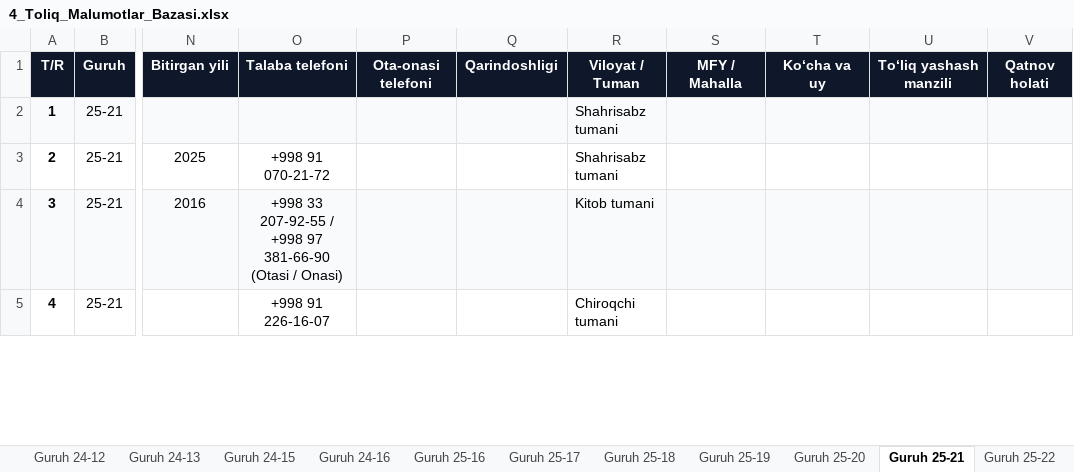
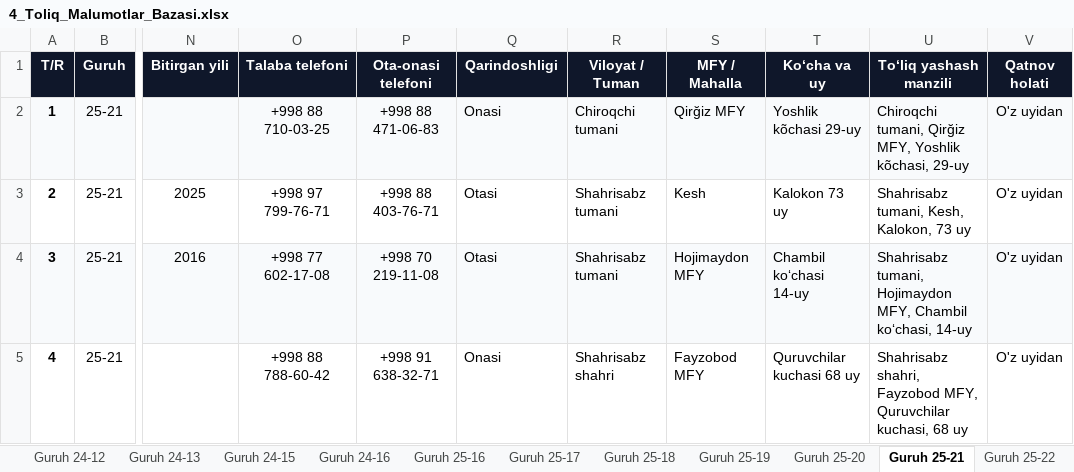
Before and after one commit to ozodbeknapasov007-dotcom/talabalar-jadvali, an Excel workbook: hisobotlar/rollar/4_Toliq_Malumotlar_Bazasi.xlsx, sheet Guruh 25-21, drawn as a sheet; only a part is shown, gaps mark what is left out; values as stored, in another font and other column widths than the file's, no borders; the diff covers the shown part only; the diff names each change by its address in the sheet, - before the commit and + after, or states it on an @@ line.

Commit message:
feat: yangi so'rovnomalarni kiritish, talabalar bazasi va hisobotlarni to'liq yangilash

```diff
--- a/hisobotlar/rollar/4_Toliq_Malumotlar_Bazasi.xlsx (sheet Guruh 25-21)
+++ b/hisobotlar/rollar/4_Toliq_Malumotlar_Bazasi.xlsx (sheet Guruh 25-21)
-O2 (Talaba telefoni): (empty)
+O2 (Talaba telefoni): +998 88 710-03-25
-P2 (Ota-onasi telefoni): (empty)
+P2 (Ota-onasi telefoni): +998 88 471-06-83
-Q2 (Qarindoshligi): (empty)
+Q2 (Qarindoshligi): Onasi
-R2 (Viloyat / Tuman): Shahrisabz tumani
+R2 (Viloyat / Tuman): Chiroqchi tumani
-S2 (MFY / Mahalla): (empty)
+S2 (MFY / Mahalla): Qirğiz MFY
-T2 (Ko‘cha va uy): (empty)
+T2 (Ko‘cha va uy): Yoshlik kõchasi 29-uy
-U2 (To‘liq yashash manzili): (empty)
+U2 (To‘liq yashash manzili): Chiroqchi tumani, Qirğiz MFY, Yoshlik kõchasi, 29-uy
-V2:V5 (Qatnov holati): (empty)
+V2:V5 (Qatnov holati): O'z uyidan
-O3 (Talaba telefoni): +998 91 070-21-72
+O3 (Talaba telefoni): +998 97 799-76-71
-P3 (Ota-onasi telefoni): (empty)
+P3 (Ota-onasi telefoni): +998 88 403-76-71
-Q3:Q4 (Qarindoshligi): (empty)
+Q3:Q4 (Qarindoshligi): Otasi
-S3 (MFY / Mahalla): (empty)
+S3 (MFY / Mahalla): Kesh
-T3 (Ko‘cha va uy): (empty)
+T3 (Ko‘cha va uy): Kalokon 73 uy
-U3 (To‘liq yashash manzili): (empty)
+U3 (To‘liq yashash manzili): Shahrisabz tumani, Kesh, Kalokon, 73 uy
-O4 (Talaba telefoni): +998 33 207-92-55 / +998 97 381-66-90 (Otasi / Onasi)
+O4 (Talaba telefoni): +998 77 602-17-08
-P4 (Ota-onasi telefoni): (empty)
+P4 (Ota-onasi telefoni): +998 70 219-11-08
-R4 (Viloyat / Tuman): Kitob tumani
+R4 (Viloyat / Tuman): Shahrisabz tumani
-S4 (MFY / Mahalla): (empty)
+S4 (MFY / Mahalla): Hojimaydon MFY
-T4 (Ko‘cha va uy): (empty)
+T4 (Ko‘cha va uy): Chambil koʻchasi 14-uy
-U4 (To‘liq yashash manzili): (empty)
+U4 (To‘liq yashash manzili): Shahrisabz tumani, Hojimaydon MFY, Chambil koʻchasi, 14-uy
-O5 (Talaba telefoni): +998 91 226-16-07
+O5 (Talaba telefoni): +998 88 788-60-42
-P5 (Ota-onasi telefoni): (empty)
+P5 (Ota-onasi telefoni): +998 91 638-32-71
-Q5 (Qarindoshligi): (empty)
+Q5 (Qarindoshligi): Onasi
-R5 (Viloyat / Tuman): Chiroqchi tumani
+R5 (Viloyat / Tuman): Shahrisabz shahri
-S5 (MFY / Mahalla): (empty)
+S5 (MFY / Mahalla): Fayzobod MFY
-T5 (Ko‘cha va uy): (empty)
+T5 (Ko‘cha va uy): Quruvchilar kuchasi 68 uy
-U5 (To‘liq yashash manzili): (empty)
+U5 (To‘liq yashash manzili): Shahrisabz shahri, Fayzobod MFY, Quruvchilar kuchasi, 68 uy
```
Also changed, not shown: 188 edited cells elsewhere in this sheet, sheet Jami talabalar, sheet Guruh 26-06, sheet Guruh 26-04, sheet Guruh 26-02, sheet Guruh 26-05, sheet Guruh 25-19, 13 more sheets, other sheet tabs, hisobotlar/1-kurs_Sorovnoma_Malumotlari.xlsx, hisobotlar/rollar/1_Buxgalteriya_Shartnoma_va_Pasport.xlsx, 9 other files.
